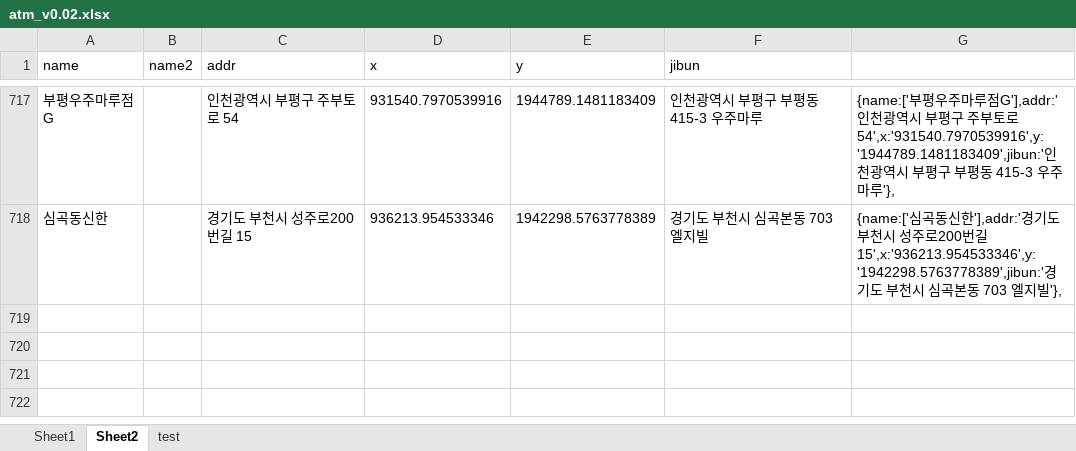
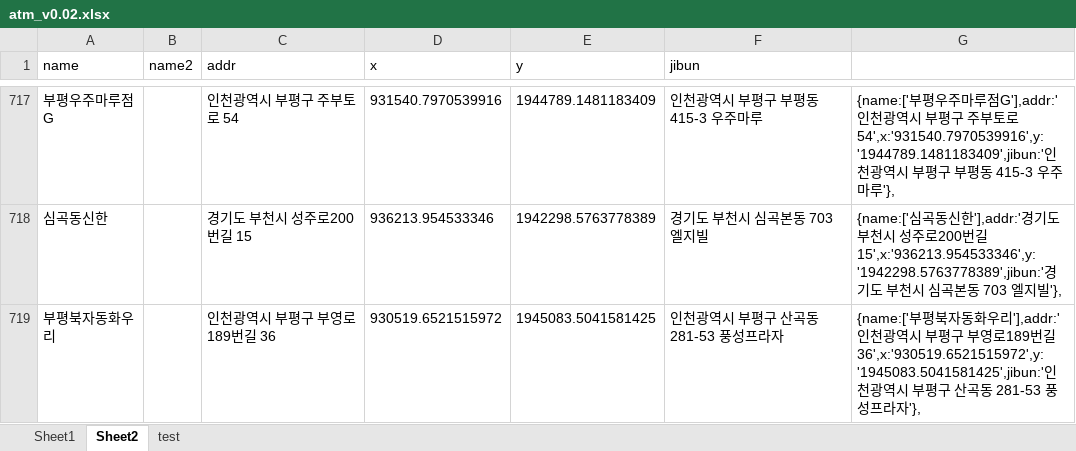
Before and after one commit to hyeokpark/atm, an Excel workbook: atm_v0.02.xlsx, sheet Sheet2, drawn as a sheet; only a part is shown, gaps mark what is left out; values as stored, in another font and other column widths than the file's, no borders; the diff names each change by its address in the sheet, - before the commit and + after, or states it on an @@ line.

```diff
--- a/atm_v0.02.xlsx (sheet Sheet2)
+++ b/atm_v0.02.xlsx (sheet Sheet2)
+row 719: 부평북자동화우리 |  | 인천광역시 부평구 부영로189번길 36 | 930519.6521515972 | 1945083.5041581425 | 인천광역시 부평구 산곡동 281-53 풍성프라자 | {name:['부평북자동화우리'],addr:'인천광역시 부평구 부영로189번길 36',x:'930519.6521515972',y:'1945083.5041581425',jibun:'인천광역시 부평구 산곡동 281-53 풍성프라자'},
```
Also changed, not shown: 1 other file.
